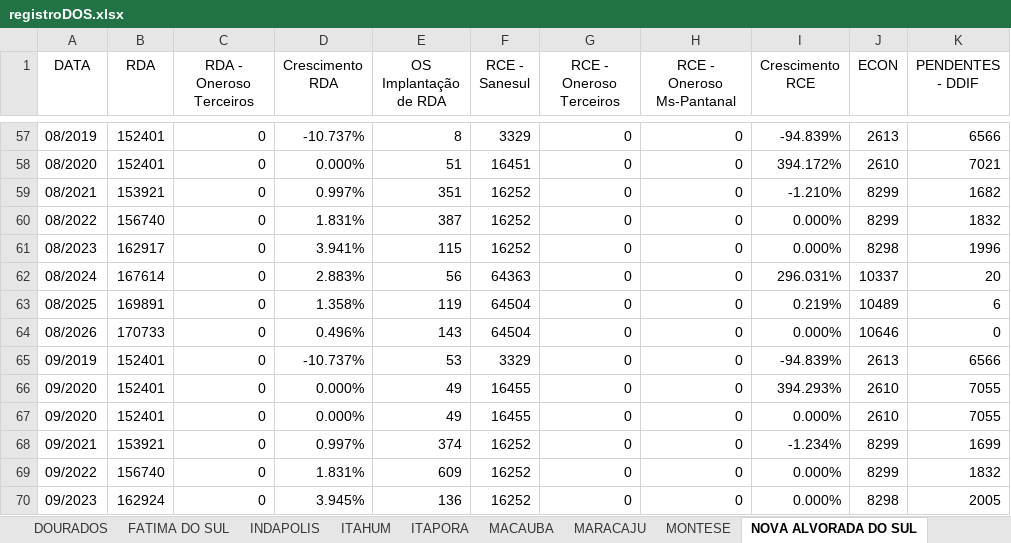
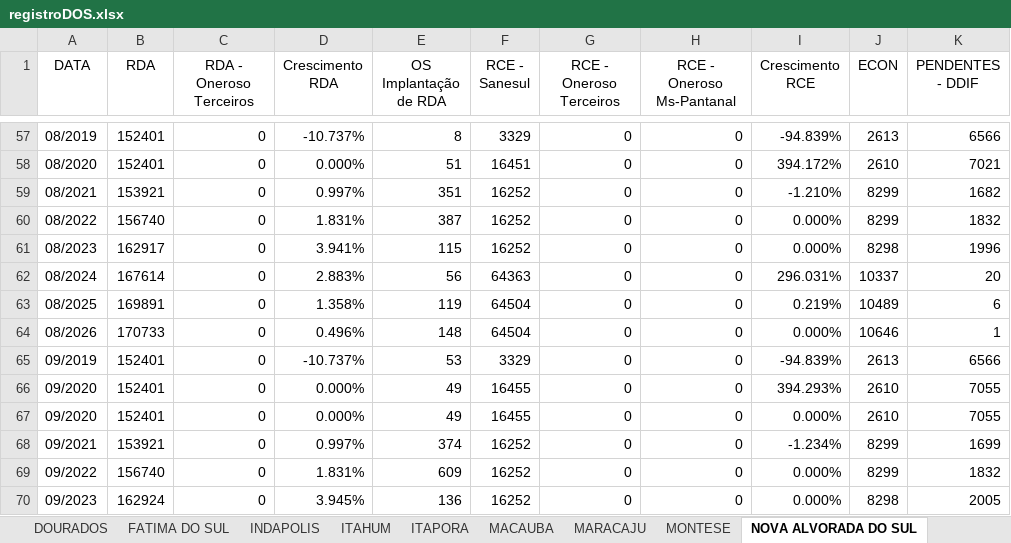
Before and after one commit to OtavioDayrots/Registro_Regional_MS, an Excel workbook: regionais/registroDOS.xlsx, sheet NOVA ALVORADA DO SUL, drawn as a sheet; only a part is shown, gaps mark what is left out; values as stored, in another font and other column widths than the file's, no borders; the diff names each change by its address in the sheet, - before the commit and + after, or states it on an @@ line.

```diff
--- a/regionais/registroDOS.xlsx (sheet NOVA ALVORADA DO SUL)
+++ b/regionais/registroDOS.xlsx (sheet NOVA ALVORADA DO SUL)
-E64 (OS Implantação de RDA): 143
+E64 (OS Implantação de RDA): 148
-K64 (PENDENTES - DDIF): 0
+K64 (PENDENTES - DDIF): 1
```
Also changed, not shown: sheet ITAPORA, sheet RIO BRILHANTE, sheet FATIMA DO SUL, sheet DOURADOS, sheet SANTA TEREZINHA, sheet PANA, 22 more sheets, regionais/registroAUA.xlsx, regionais/registroCMA.xlsx, 8 other files.
